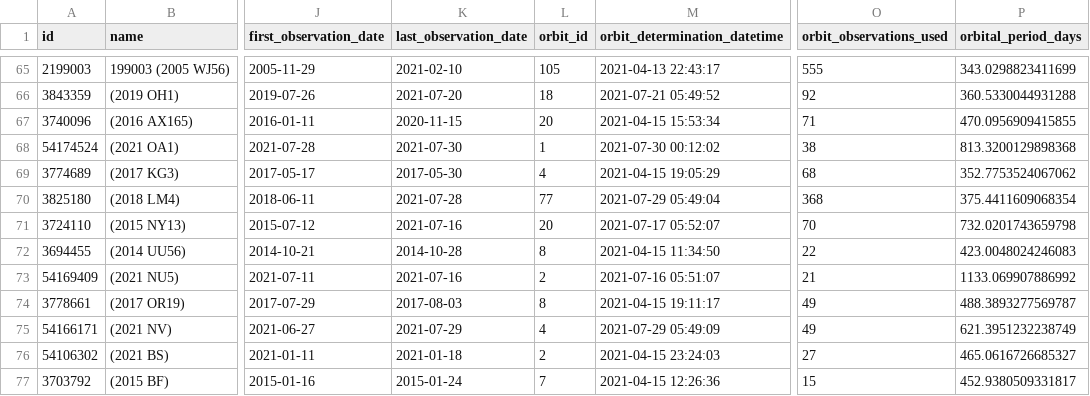
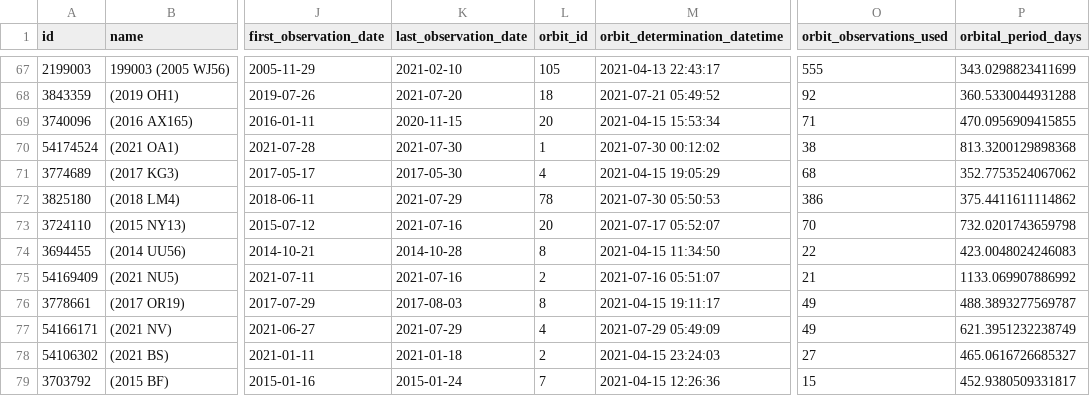
Before and after one commit to nsgrantham/nasa-asteroids, a CSV file: nasa-asteroids-postprocessed.csv, drawn as a sheet; only a part is shown, gaps mark what is left out; addresses are those after the commit; the diff covers the shown part only; the diff names each change by its address in the sheet, - before the commit and + after, or states it on an @@ line.

Commit message:
Flat: latest data (2021-07-31T14:07:30.178Z) {   "date": "2021-07-31T14:07:30.178Z",   "files": [     {       "name": "nasa-asteroids-postprocessed.csv",       "deltaBytes": 425,       "source": "https://api.nasa.gov/neo/rest/v1/feed?api_key=DEMO_KEY&detailed=true"     }   ] }

```diff
--- a/nasa-asteroids-postprocessed.csv
+++ b/nasa-asteroids-postprocessed.csv
-K72 (last_observation_date): 2021-07-28
+K72 (last_observation_date): 2021-07-29
-L72 (orbit_id): 77
+L72 (orbit_id): 78
-M72 (orbit_determination_datetime): 2021-07-29 05:49:04
+M72 (orbit_determination_datetime): 2021-07-30 05:50:53
-O72 (orbit_observations_used): 368
+O72 (orbit_observations_used): 386
-P72 (orbital_period_days): 375.4411609068354
+P72 (orbital_period_days): 375.4411611114862
```
Also changed, not shown: 2 added rows and 33 edited cells elsewhere in this file.
